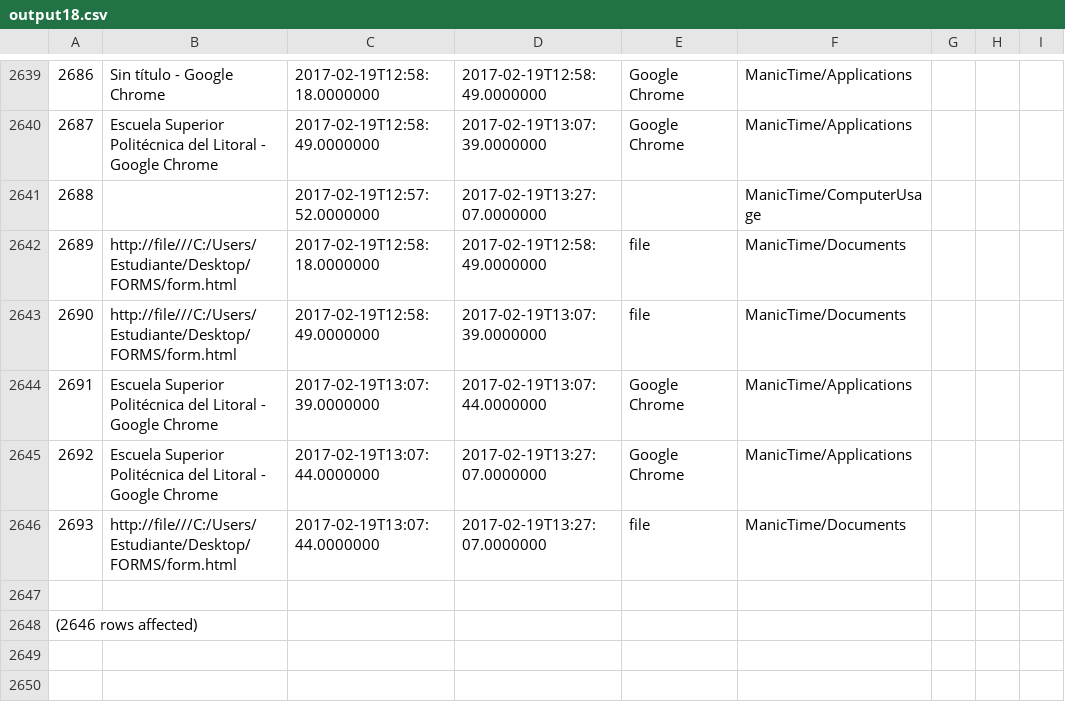
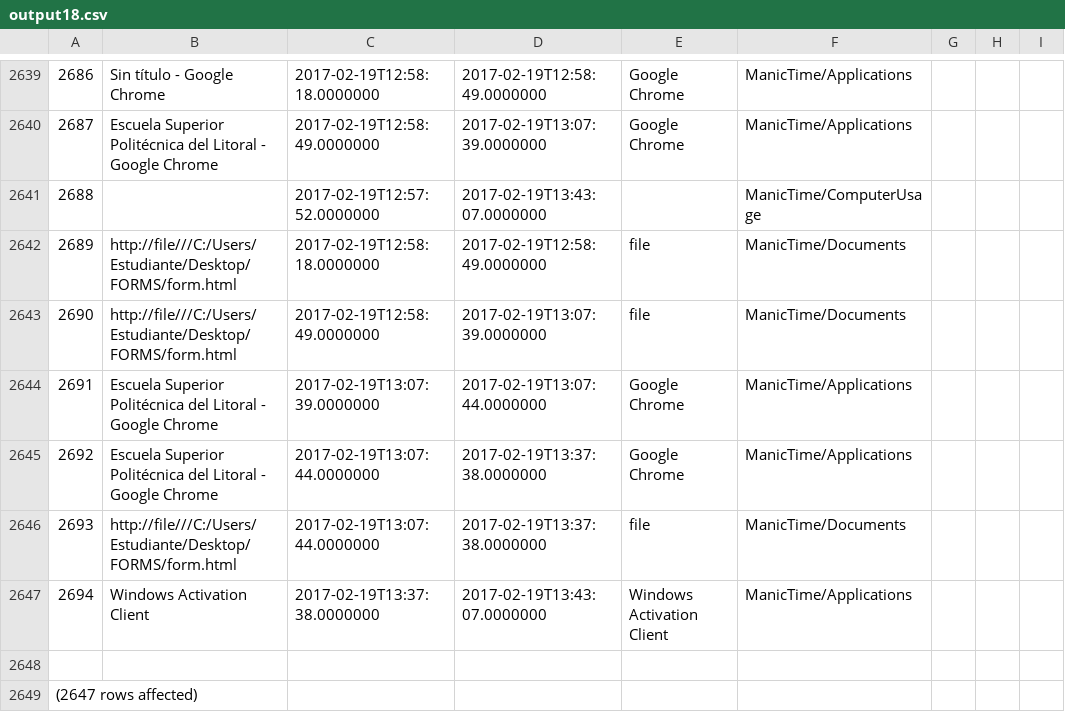
Before and after one commit to LeoEras/MTB, a CSV file: output18.csv, drawn as a sheet; only a part is shown, gaps mark what is left out; addresses are those after the commit; the diff names each change by its address in the sheet, - before the commit and + after, or states it on an @@ line.

Commit message:
Update

```diff
--- a/output18.csv
+++ b/output18.csv
-D2641: 2017-02-19T13:27:07.0000000
+D2641: 2017-02-19T13:43:07.0000000
-D2645:D2646: 2017-02-19T13:27:07.0000000
+D2645:D2646: 2017-02-19T13:37:38.0000000
+row 2647: 2694 | Windows Activation Client | 2017-02-19T13:37:38.0000000 | 2017-02-19T13:43:07.0000000 | Windows Activation Client | ManicTime/Applications
@@ column A renumbered from row 2649 down @@
```
